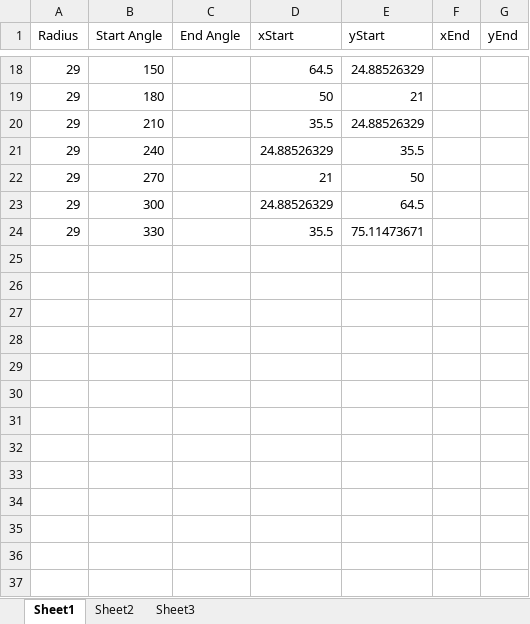
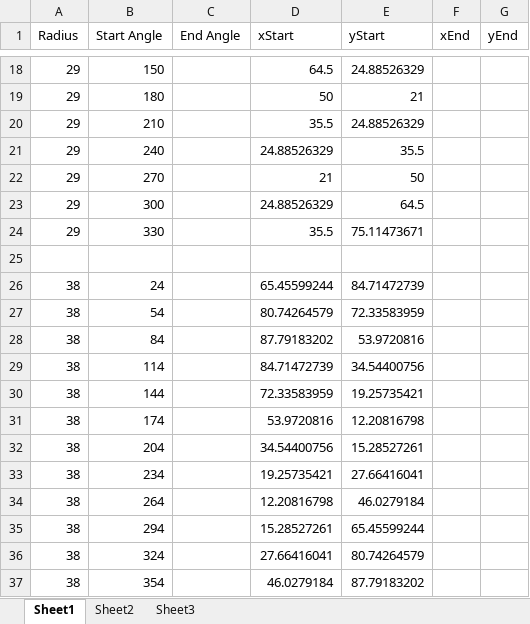
Before and after one commit to ArminOonk/TimeArc, an Excel workbook: Angles.xlsx, sheet Sheet1, drawn as a sheet; only a part is shown, gaps mark what is left out; values as stored, in another font and other column widths than the file's, no borders; the diff names each change by its address in the sheet, - before the commit and + after, or states it on an @@ line.

```diff
--- a/Angles.xlsx (sheet Sheet1)
+++ b/Angles.xlsx (sheet Sheet1)
+row 25: (empty)
+row 26: 38 | 24 |  | 65.45599244 | 84.71472739
+row 27: 38 | 54 |  | 80.74264579 | 72.33583959
+row 28: 38 | 84 |  | 87.79183202 | 53.9720816
+row 29: 38 | 114 |  | 84.71472739 | 34.54400756
+row 30: 38 | 144 |  | 72.33583959 | 19.25735421
+row 31: 38 | 174 |  | 53.9720816 | 12.20816798
+row 32: 38 | 204 |  | 34.54400756 | 15.28527261
+row 33: 38 | 234 |  | 19.25735421 | 27.66416041
+row 34: 38 | 264 |  | 12.20816798 | 46.0279184
+row 35: 38 | 294 |  | 15.28527261 | 65.45599244
+row 36: 38 | 324 |  | 27.66416041 | 80.74264579
+row 37: 38 | 354 |  | 46.0279184 | 87.79183202
```
Also changed, not shown: 1 other file.
